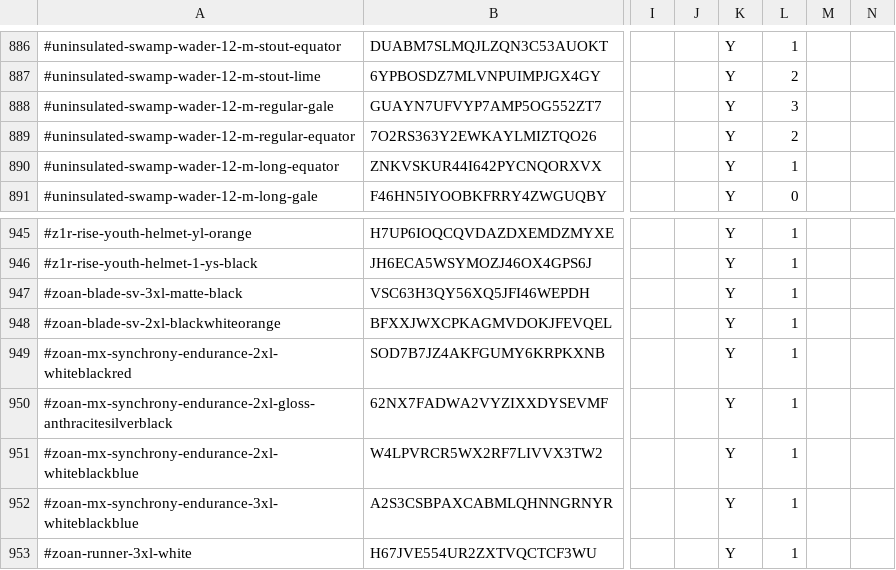
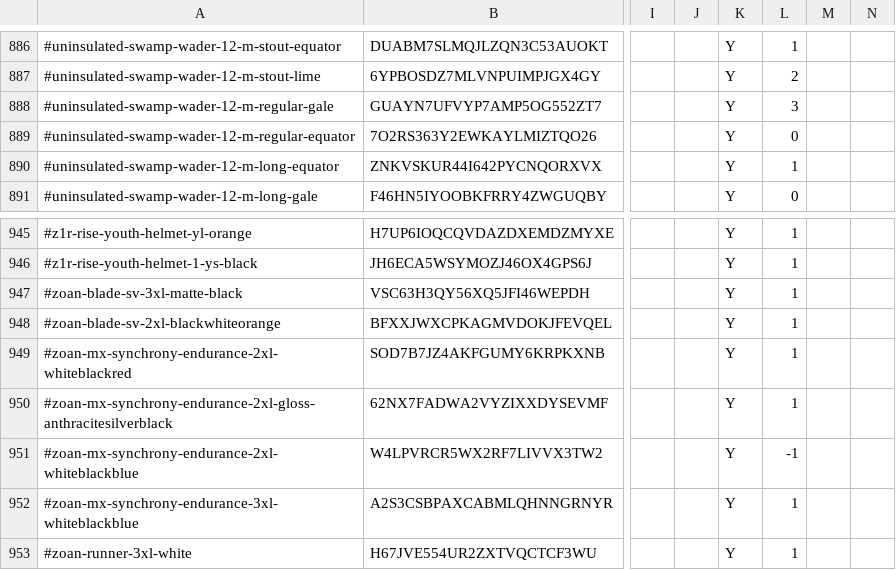
Before and after one commit to Brandidiot/L1FEOutdoors, a CSV file: bin/Debug/Resources/Square.csv (was bin/Release/Resources/Square.csv), drawn as a sheet; only a part is shown, gaps mark what is left out; the diff covers the shown part only; the diff names each change by its address in the sheet, - before the commit and + after, or states it on an @@ line.

```diff
--- a/bin/Release/Resources/Square.csv
+++ b/bin/Debug/Resources/Square.csv
-L889: 2
+L889: 0
-L951: 1
+L951: -1
```
Also changed, not shown: 13 edited cells elsewhere in this file, bin/Debug/Resources/InvQtys.csv, 49 other files.
